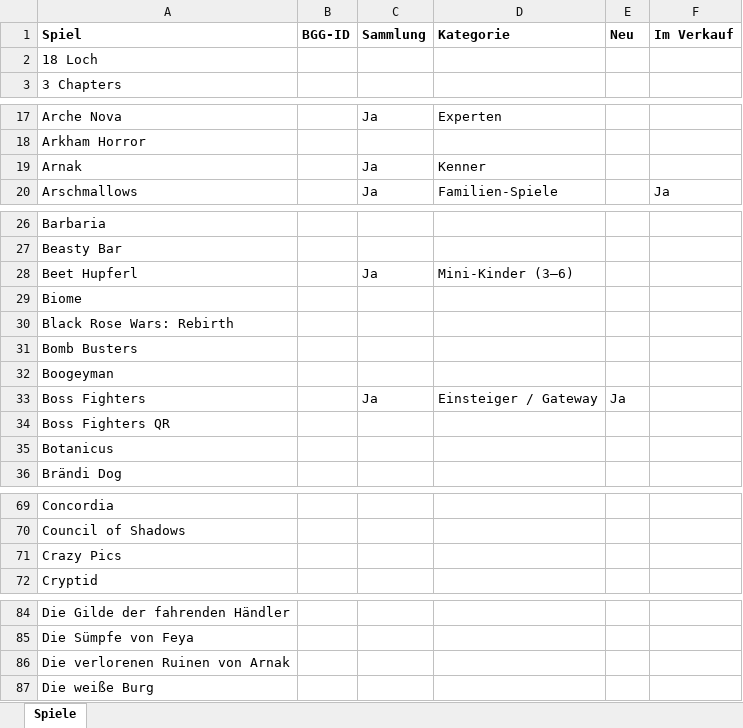
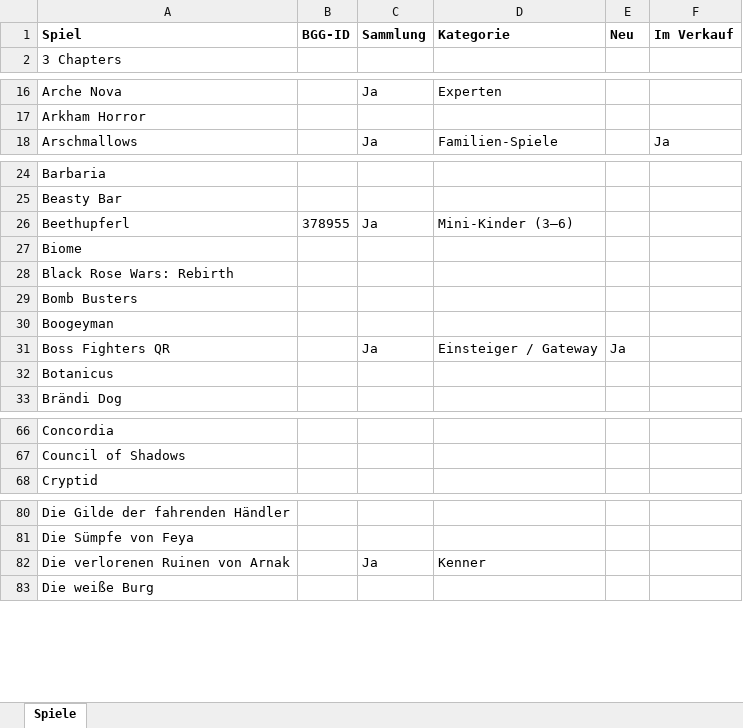
Before and after one commit to BoardgamesBadMuenstereifel/Website_Boardgames_BadMuenstereifel, an Excel workbook: daten/spiele.xlsx, sheet Spiele, drawn as a sheet; only a part is shown, gaps mark what is left out; values as stored, in another font and other column widths than the file's, no borders; removed rows and columns are numbered as before the commit, all else as after; the diff covers the shown part only; the diff names each change by its address in the sheet, - before the commit and + after, or states it on an @@ line.

```diff
--- a/daten/spiele.xlsx (sheet Spiele)
+++ b/daten/spiele.xlsx (sheet Spiele)
-row 2: 18 Loch
-row 19: Arnak |  | Ja | Kenner
-A26 (Spiel): Beet Hupferl
+A26 (Spiel): Beethupferl
-B26 (BGG-ID): (empty)
+B26 (BGG-ID): 378955
-A31 (Spiel): Boss Fighters
+A31 (Spiel): Boss Fighters QR
-row 34: Boss Fighters QR
-row 71: Crazy Pics
-C82 (Sammlung): (empty)
+C82 (Sammlung): Ja
-D82 (Kategorie): (empty)
+D82 (Kategorie): Kenner
```
Also changed, not shown: 3 removed rows and 2 edited cells elsewhere in this sheet, daten/id-pruefen.xlsx, daten/partien.xlsx, 1 other file.
